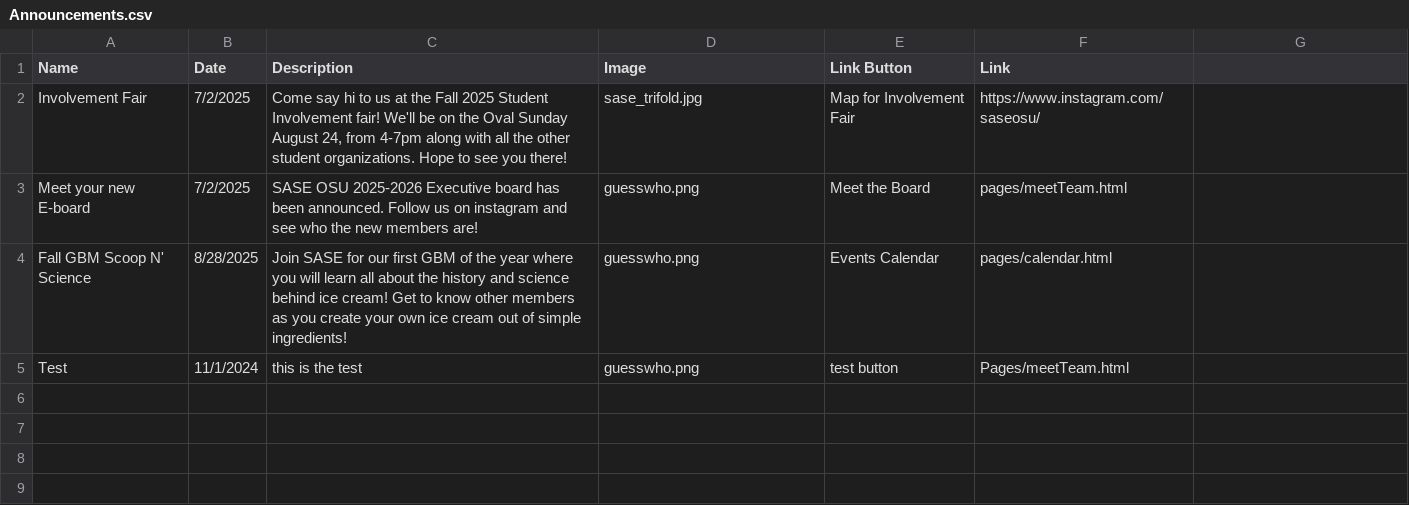
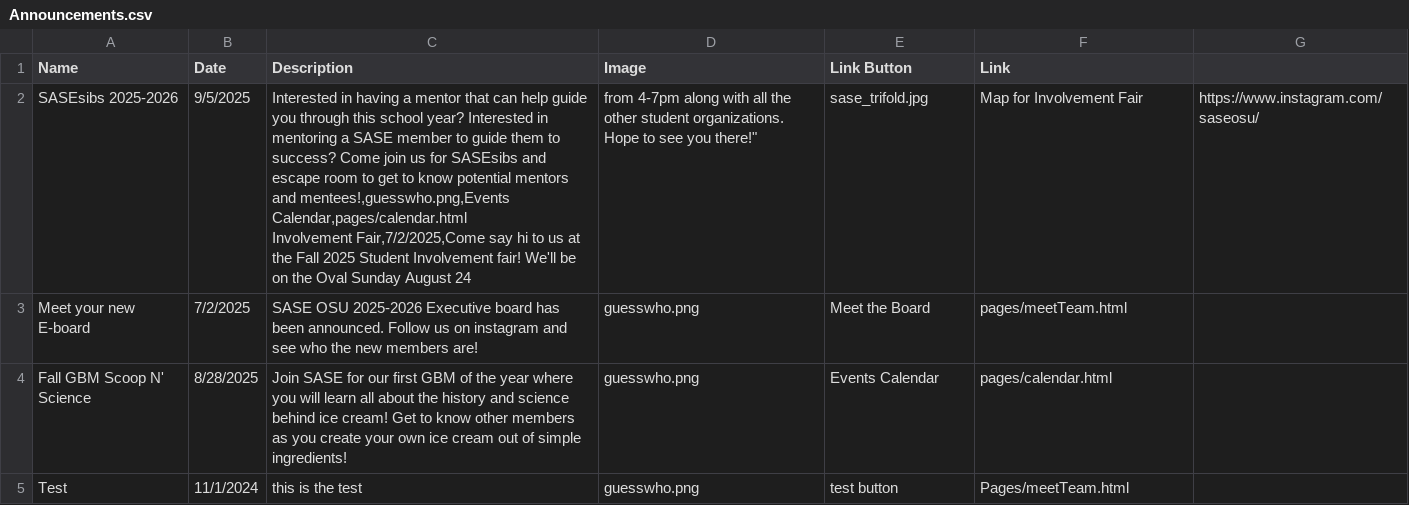
Before and after one commit to azdoc21/SaseSite, a CSV file: CSV_info/Announcements.csv, drawn as a sheet.

Commit message:
Update Announcements.csv
sasesibs announcement

```diff
--- a/CSV_info/Announcements.csv
+++ b/CSV_info/Announcements.csv
@@ -1,3 +1,4 @@
 Name,Date,Description,Image,Link Button,Link
-Involvement Fair,7/2/2025,"Come say hi to us at the Fall 2025 Student Involvement fair! We'll be on the Oval Sunday August 24, from 4-7pm along with all the other student organizations. Hope to see you there!",sase_trifold.jpg,Map for Involvement Fair,https://www.instagram.com/saseosu/
+SASEsibs 2025-2026, 9/5/2025, "Interested in having a mentor that can help guide you through this school year? Interested in mentoring a SASE member to guide them to success? Come join us for SASEsibs and escape room to get to know potential mentors and mentees!,guesswho.png,Events Calendar,pages/calendar.html
+Involvement Fair,7/2/2025,"Come say hi to us at the Fall 2025 Student Involvement fair! We'll be on the Oval Sunday August 24, from 4-7pm along with all the other student organizations. Hope to see you there!",sase_trifold.jpg,Map for Involvement Fair,https://www.instagram.com/saseosu/
 Meet your new E-board,7/2/2025,SASE OSU 2025-2026 Executive board has been announced. Follow us on instagram and see who the new members are!,guesswho.png,Meet the Board,pages/meetTeam.html
```
